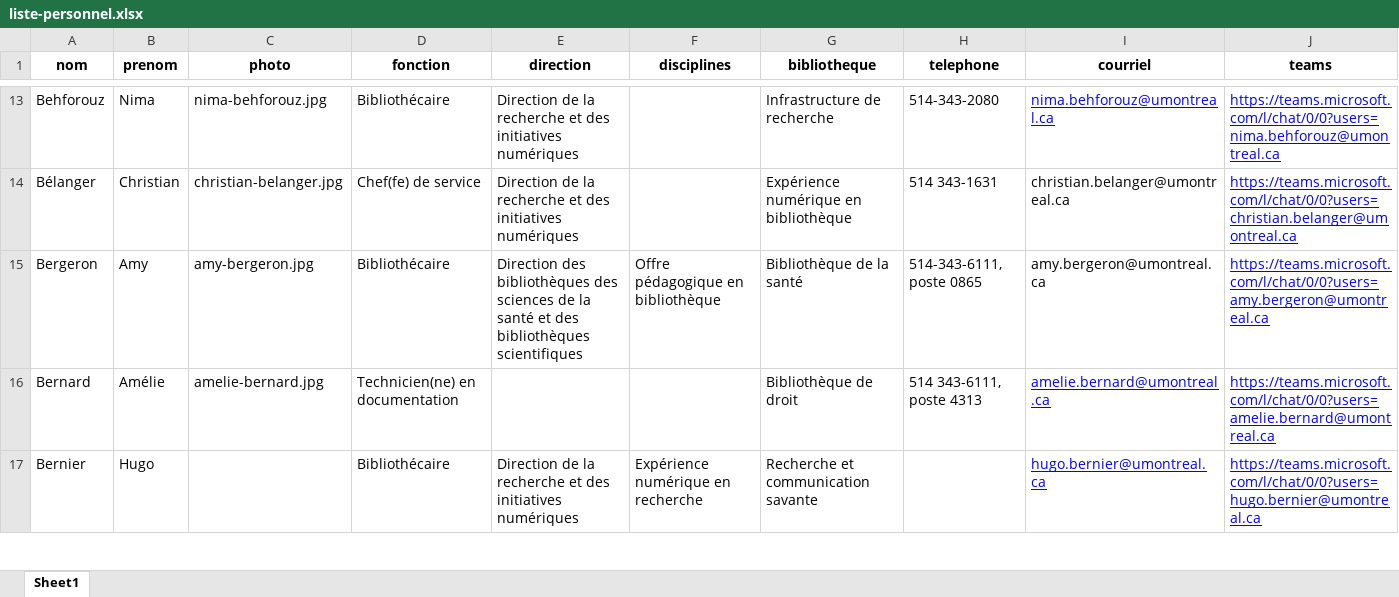
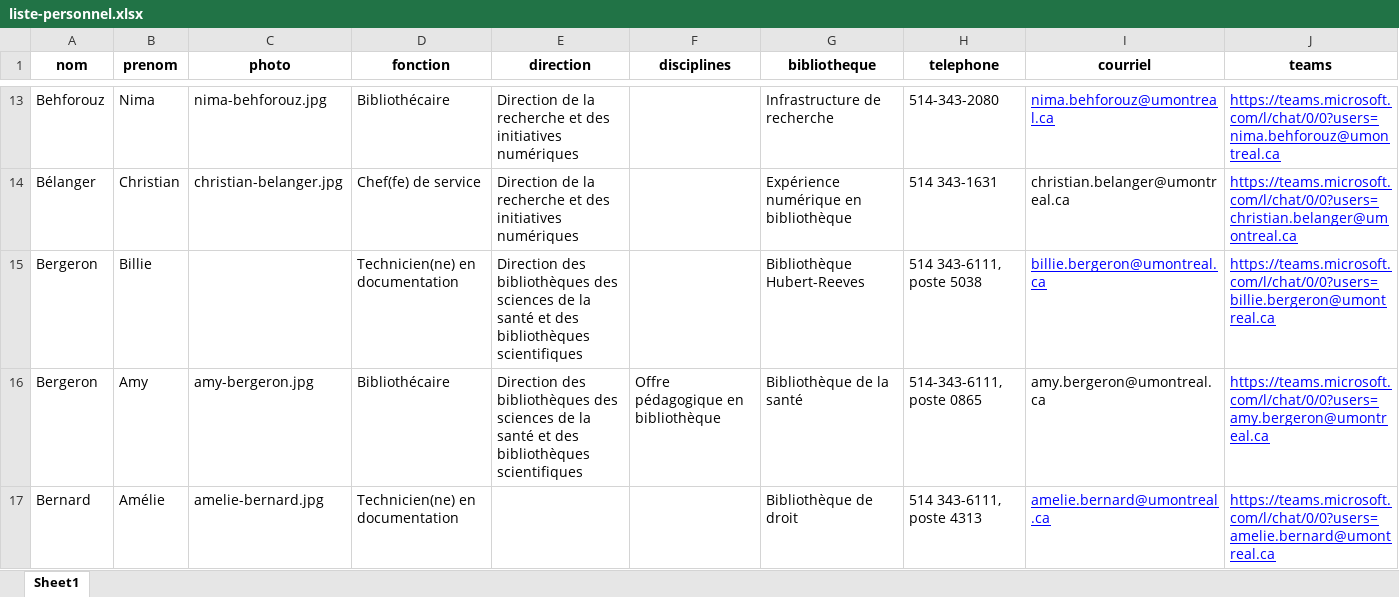
Before and after one commit to bibudem/coquille-web, an Excel workbook: content/personnel/liste-personnel.xlsx, sheet Sheet1, drawn as a sheet; only a part is shown, gaps mark what is left out; the shorter side is filled out with more unchanged rows; values as stored, in another font and other column widths than the file's, no borders; table styles not drawn; the diff names each change by its address in the sheet, - before the commit and + after, or states it on an @@ line.

Commit message:
feat(repertoire-personnel): Ajout de Billie Bergeron

```diff
--- a/content/personnel/liste-personnel.xlsx (sheet Sheet1)
+++ b/content/personnel/liste-personnel.xlsx (sheet Sheet1)
+row 15: Bergeron | Billie |  | Technicien(ne) en documentation | Direction des bibliothèques des sciences de la santé et des bibliothèques scientifiques |  | Bibliothèque Hubert-Reeves | 514 343-6111, poste 5038 | billie.bergeron@umontreal.ca | https://teams.microsoft.com/l/chat/0/0?users=billie.bergeron@umontreal.ca
```
